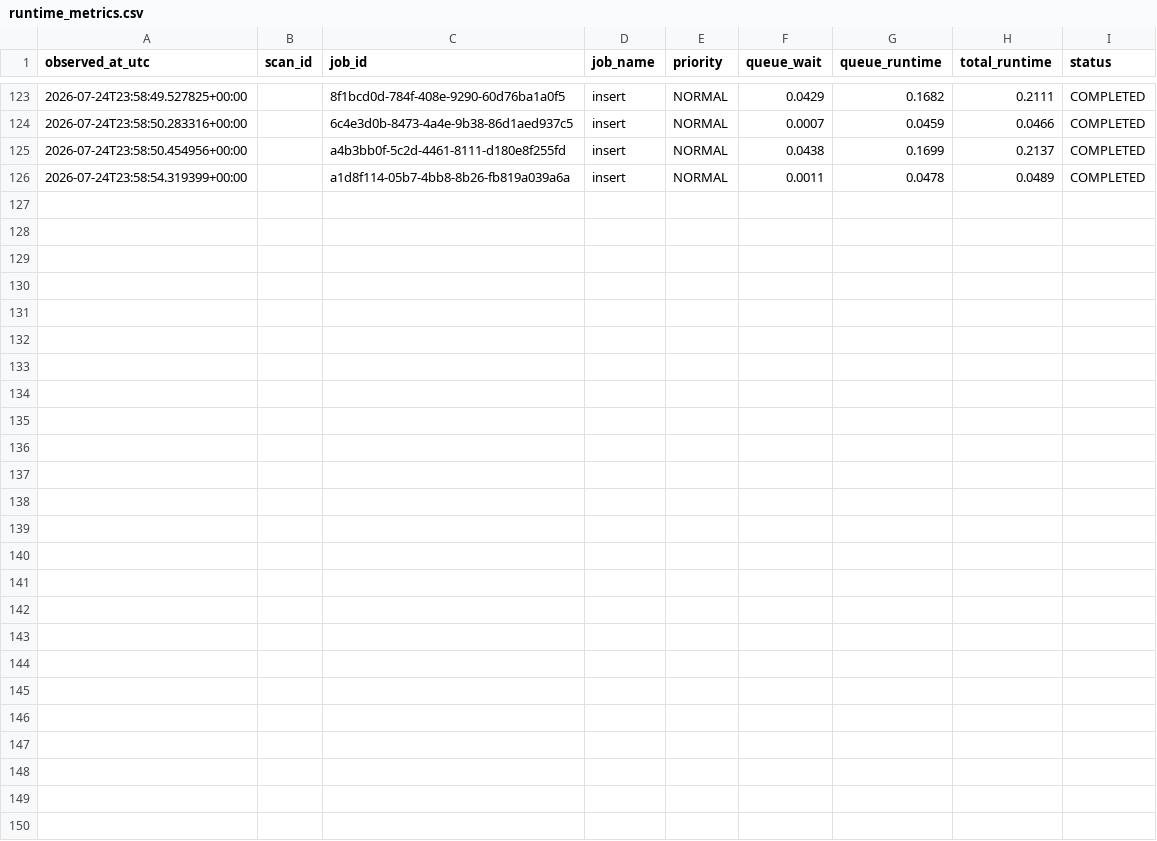
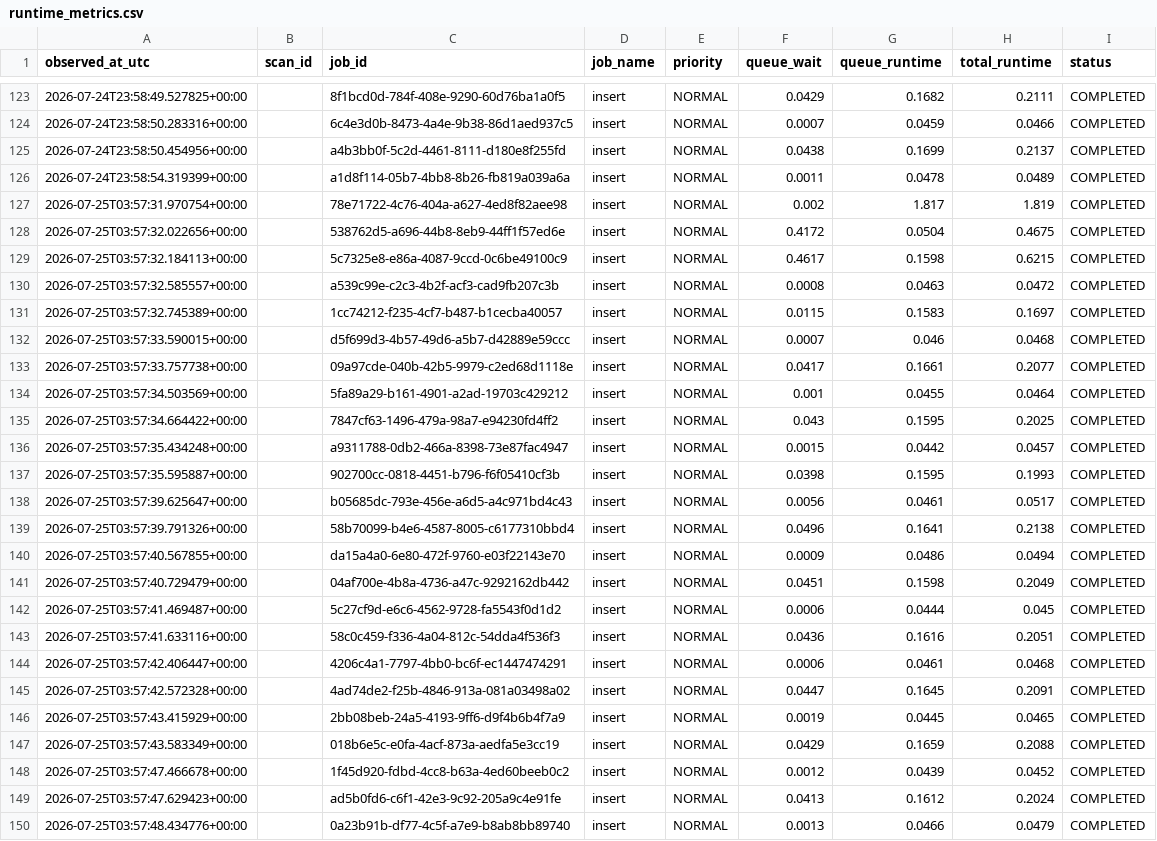
Before and after one commit to rshindhur-commits/Dravya-Edge, a CSV file: data/runtime_metrics.csv, drawn as a sheet; only a part is shown, gaps mark what is left out.

```diff
--- a/data/runtime_metrics.csv
+++ b/data/runtime_metrics.csv
@@ -126 +126,25 @@ observed_at_utc,scan_id,job_id,job_name,priority,queue_wait,queue_runtime,total_
 2026-07-24T23:58:54.319399+00:00,,a1d8f114-05b7-4bb8-8b26-fb819a039a6a,insert,NORMAL,0.0011,0.0478,0.0489,COMPLETED
+2026-07-25T03:57:31.970754+00:00,,78e71722-4c76-404a-a627-4ed8f82aee98,insert,NORMAL,0.002,1.817,1.819,COMPLETED
+2026-07-25T03:57:32.022656+00:00,,538762d5-a696-44b8-8eb9-44ff1f57ed6e,insert,NORMAL,0.4172,0.0504,0.4675,COMPLETED
+2026-07-25T03:57:32.184113+00:00,,5c7325e8-e86a-4087-9ccd-0c6be49100c9,insert,NORMAL,0.4617,0.1598,0.6215,COMPLETED
+2026-07-25T03:57:32.585557+00:00,,a539c99e-c2c3-4b2f-acf3-cad9fb207c3b,insert,NORMAL,0.0008,0.0463,0.0472,COMPLETED
+2026-07-25T03:57:32.745389+00:00,,1cc74212-f235-4cf7-b487-b1cecba40057,insert,NORMAL,0.0115,0.1583,0.1697,COMPLETED
+2026-07-25T03:57:33.590015+00:00,,d5f699d3-4b57-49d6-a5b7-d42889e59ccc,insert,NORMAL,0.0007,0.046,0.0468,COMPLETED
+2026-07-25T03:57:33.757738+00:00,,09a97cde-040b-42b5-9979-c2ed68d1118e,insert,NORMAL,0.0417,0.1661,0.2077,COMPLETED
+2026-07-25T03:57:34.503569+00:00,,5fa89a29-b161-4901-a2ad-19703c429212,insert,NORMAL,0.001,0.0455,0.0464,COMPLETED
+2026-07-25T03:57:34.664422+00:00,,7847cf63-1496-479a-98a7-e94230fd4ff2,insert,NORMAL,0.043,0.1595,0.2025,COMPLETED
+2026-07-25T03:57:35.434248+00:00,,a9311788-0db2-466a-8398-73e87fac4947,insert,NORMAL,0.0015,0.0442,0.0457,COMPLETED
+2026-07-25T03:57:35.595887+00:00,,902700cc-0818-4451-b796-f6f05410cf3b,insert,NORMAL,0.0398,0.1595,0.1993,COMPLETED
+2026-07-25T03:57:39.625647+00:00,,b05685dc-793e-456e-a6d5-a4c971bd4c43,insert,NORMAL,0.0056,0.0461,0.0517,COMPLETED
+2026-07-25T03:57:39.791326+00:00,,58b70099-b4e6-4587-8005-c6177310bbd4,insert,NORMAL,0.0496,0.1641,0.2138,COMPLETED
+2026-07-25T03:57:40.567855+00:00,,da15a4a0-6e80-472f-9760-e03f22143e70,insert,NORMAL,0.0009,0.0486,0.0494,COMPLETED
+2026-07-25T03:57:40.729479+00:00,,04af700e-4b8a-4736-a47c-9292162db442,insert,NORMAL,0.0451,0.1598,0.2049,COMPLETED
+2026-07-25T03:57:41.469487+00:00,,5c27cf9d-e6c6-4562-9728-fa5543f0d1d2,insert,NORMAL,0.0006,0.0444,0.045,COMPLETED
+2026-07-25T03:57:41.633116+00:00,,58c0c459-f336-4a04-812c-54dda4f536f3,insert,NORMAL,0.0436,0.1616,0.2051,COMPLETED
+2026-07-25T03:57:42.406447+00:00,,4206c4a1-7797-4bb0-bc6f-ec1447474291,insert,NORMAL,0.0006,0.0461,0.0468,COMPLETED
+2026-07-25T03:57:42.572328+00:00,,4ad74de2-f25b-4846-913a-081a03498a02,insert,NORMAL,0.0447,0.1645,0.2091,COMPLETED
+2026-07-25T03:57:43.415929+00:00,,2bb08beb-24a5-4193-9ff6-d9f4b6b4f7a9,insert,NORMAL,0.0019,0.0445,0.0465,COMPLETED
+2026-07-25T03:57:43.583349+00:00,,018b6e5c-e0fa-4acf-873a-aedfa5e3cc19,insert,NORMAL,0.0429,0.1659,0.2088,COMPLETED
+2026-07-25T03:57:47.466678+00:00,,1f45d920-fdbd-4cc8-b63a-4ed60beeb0c2,insert,NORMAL,0.0012,0.0439,0.0452,COMPLETED
+2026-07-25T03:57:47.629423+00:00,,ad5b0fd6-c6f1-42e3-9c92-205a9c4e91fe,insert,NORMAL,0.0413,0.1612,0.2024,COMPLETED
+2026-07-25T03:57:48.434776+00:00,,0a23b91b-df77-4c5f-a7e9-b8ab8bb89740,insert,NORMAL,0.0013,0.0466,0.0479,COMPLETED
```
Also changed, not shown: data/runtime_performance.csv, 11 other files.
